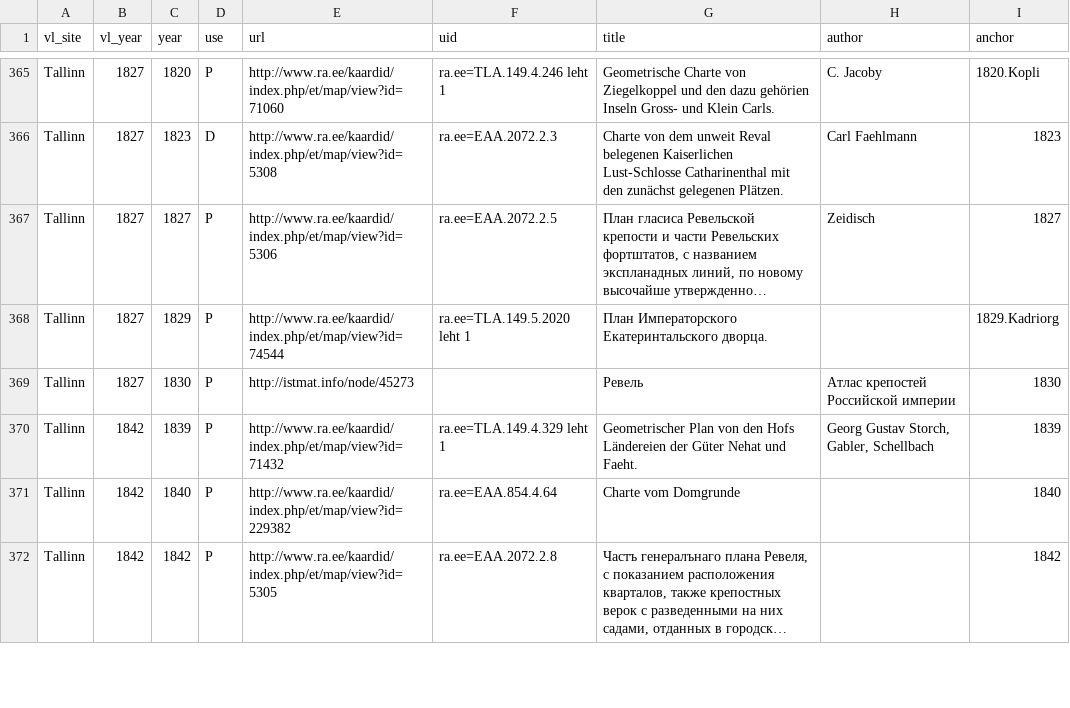
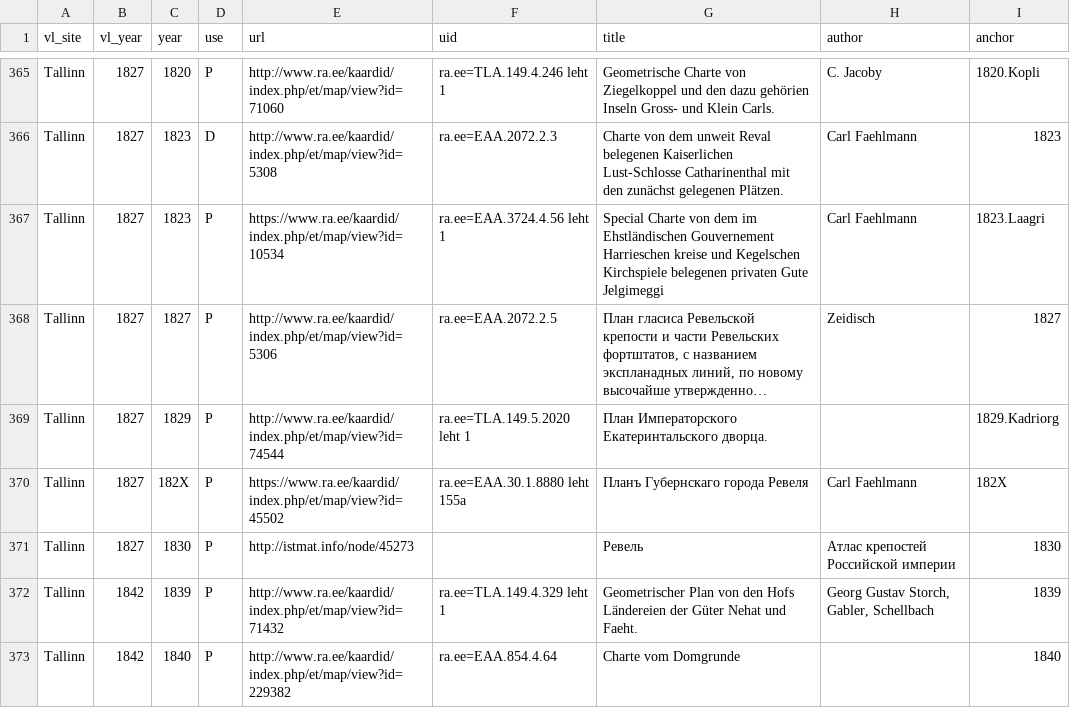
Before and after one commit to l6gistaja/vanalinnad, a CSV file: vector/common/vanalinnad_maps/maps.csv, drawn as a sheet; only a part is shown, gaps mark what is left out; the shorter side is filled out with more unchanged rows; long unchanged cells end in …; the diff names each change by its address in the sheet, - before the commit and + after, or states it on an @@ line.

Commit message:
Laagri 1923

```diff
--- a/vector/common/vanalinnad_maps/maps.csv
+++ b/vector/common/vanalinnad_maps/maps.csv
+row 367: Tallinn | 1827 | 1823 | P | https://www.ra.ee/kaardid/index.php/et/map/view?id=10534 | ra.ee=EAA.3724.4.56 leht 1 | Special Charte von dem im Ehstländischen Gouvernement Harrieschen kreise und Kegelschen Kirchspiele belegenen privaten Gute Jelgimeggi | Carl Faehlmann | 1823.Laagri
+row 370: Tallinn | 1827 | 182X | P | https://www.ra.ee/kaardid/index.php/et/map/view?id=45502 | ra.ee=EAA.30.1.8880 leht 155a | Планъ Губернскаго города Ревеля | Carl Faehlmann | 182X
```
Also changed, not shown: 10 other files.
